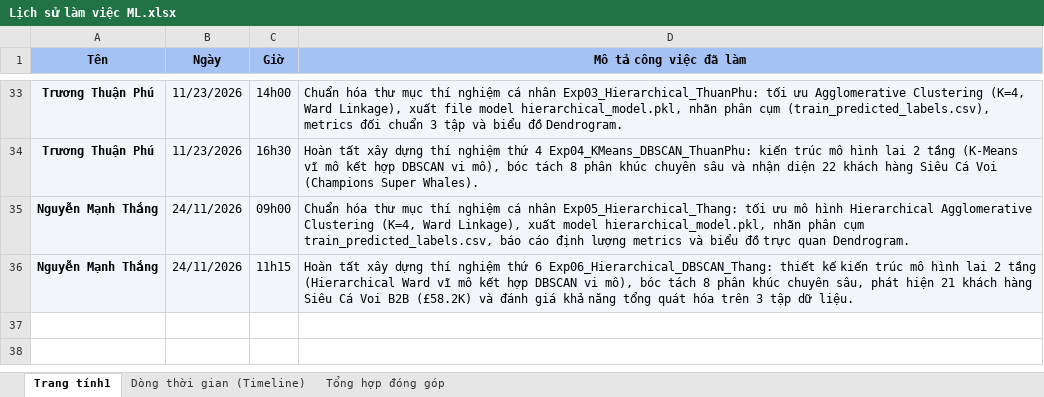
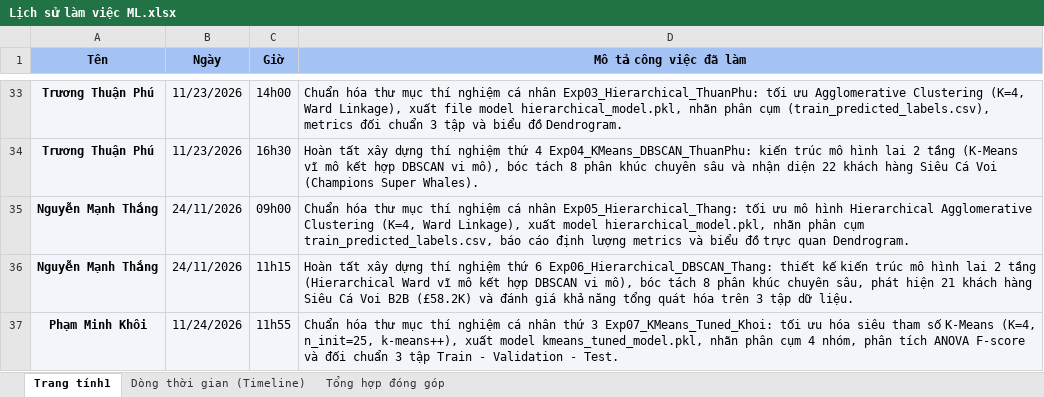
Before and after one commit to JaseSous/ml_group, an Excel workbook: Do_an_CuoiKy/Lịch sử làm việc ML.xlsx, sheet Trang tính1, drawn as a sheet; only a part is shown, gaps mark what is left out; values as stored, in another font and other column widths than the file's, no borders; the diff names each change by its address in the sheet, - before the commit and + after, or states it on an @@ line.

Commit message:
Cập nhật nhật ký làm việc cho thí nghiệm Exp07_KMeans_Tuned_Khoi

```diff
--- a/Do_an_CuoiKy/Lịch sử làm việc ML.xlsx (sheet Trang tính1)
+++ b/Do_an_CuoiKy/Lịch sử làm việc ML.xlsx (sheet Trang tính1)
+row 37: Phạm Minh Khôi | 11/24/2026 | 11h55 | Chuẩn hóa thư mục thí nghiệm cá nhân thứ 3 Exp07_KMeans_Tuned_Khoi: tối ưu hóa siêu tham số K-Means (K=4, n_init=25, k-means++), xuất model kmeans_tuned_model.pkl, nhãn phân cụm 4 nhóm, phân tích ANOVA F-score và đối chuẩn 3 tập Train - Validation - Test.
```
Also changed, not shown: sheet Dòng thời gian (Timeline), sheet Tổng hợp đóng góp.
